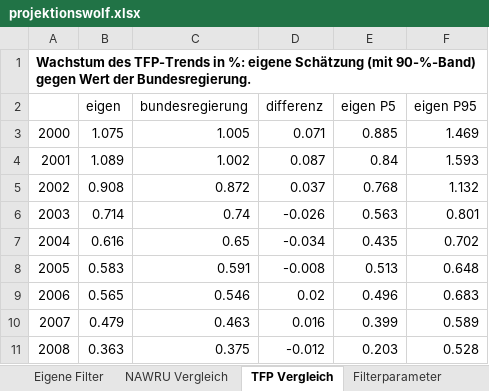
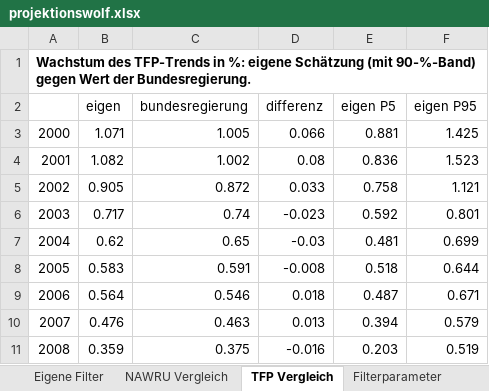
Before and after one commit to wfhungerland/projektionswolf, an Excel workbook: output/projektionswolf.xlsx, sheet TFP Vergleich, drawn as a sheet; only a part is shown; values as stored, in another font and other column widths than the file's, no borders; the diff covers the shown part only; the diff names each change by its address in the sheet, - before the commit and + after, or states it on an @@ line.

```diff
--- a/output/projektionswolf.xlsx (sheet TFP Vergleich)
+++ b/output/projektionswolf.xlsx (sheet TFP Vergleich)
-B3 (eigen): 1.075
+B3 (eigen): 1.071
-D3 (differenz): 0.071
+D3 (differenz): 0.066
-E3 (eigen P5): 0.885
+E3 (eigen P5): 0.881
-F3 (eigen P95): 1.469
+F3 (eigen P95): 1.425
-B4 (eigen): 1.089
+B4 (eigen): 1.082
-D4 (differenz): 0.087
+D4 (differenz): 0.08
-E4 (eigen P5): 0.84
+E4 (eigen P5): 0.836
-F4 (eigen P95): 1.593
+F4 (eigen P95): 1.523
-B5 (eigen): 0.908
+B5 (eigen): 0.905
-D5 (differenz): 0.037
+D5 (differenz): 0.033
-E5 (eigen P5): 0.768
+E5 (eigen P5): 0.758
-F5 (eigen P95): 1.132
+F5 (eigen P95): 1.121
-B6 (eigen): 0.714
+B6 (eigen): 0.717
-D6 (differenz): -0.026
+D6 (differenz): -0.023
-E6 (eigen P5): 0.563
+E6 (eigen P5): 0.592
-B7 (eigen): 0.616
+B7 (eigen): 0.62
-D7 (differenz): -0.034
+D7 (differenz): -0.03
-E7 (eigen P5): 0.435
+E7 (eigen P5): 0.481
-F7 (eigen P95): 0.702
+F7 (eigen P95): 0.699
-E8 (eigen P5): 0.513
+E8 (eigen P5): 0.518
-F8 (eigen P95): 0.648
+F8 (eigen P95): 0.644
-B9 (eigen): 0.565
+B9 (eigen): 0.564
-D9 (differenz): 0.02
+D9 (differenz): 0.018
-E9 (eigen P5): 0.496
+E9 (eigen P5): 0.487
-F9 (eigen P95): 0.683
+F9 (eigen P95): 0.671
-B10 (eigen): 0.479
+B10 (eigen): 0.476
-D10 (differenz): 0.016
+D10 (differenz): 0.013
-E10 (eigen P5): 0.399
+E10 (eigen P5): 0.394
-F10 (eigen P95): 0.589
+F10 (eigen P95): 0.579
-B11 (eigen): 0.363
+B11 (eigen): 0.359
-D11 (differenz): -0.012
+D11 (differenz): -0.016
-F11 (eigen P95): 0.528
+F11 (eigen P95): 0.519
```
Also changed, not shown: 85 edited cells elsewhere in this sheet, sheet Eigene Filter, sheet Filterparameter, sheet Info, sheet NAWRU Vergleich, other sheet tabs, 7 other files.
